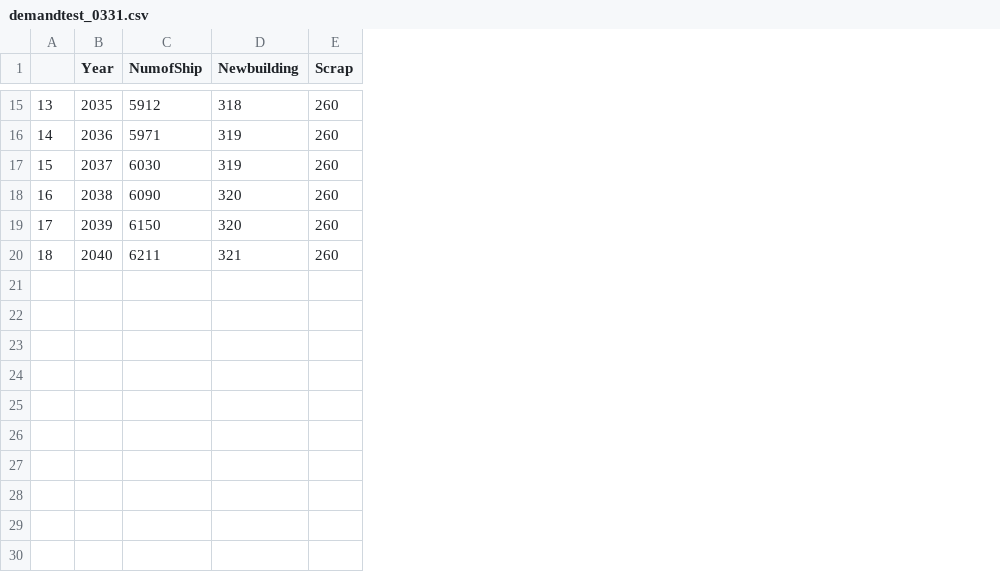
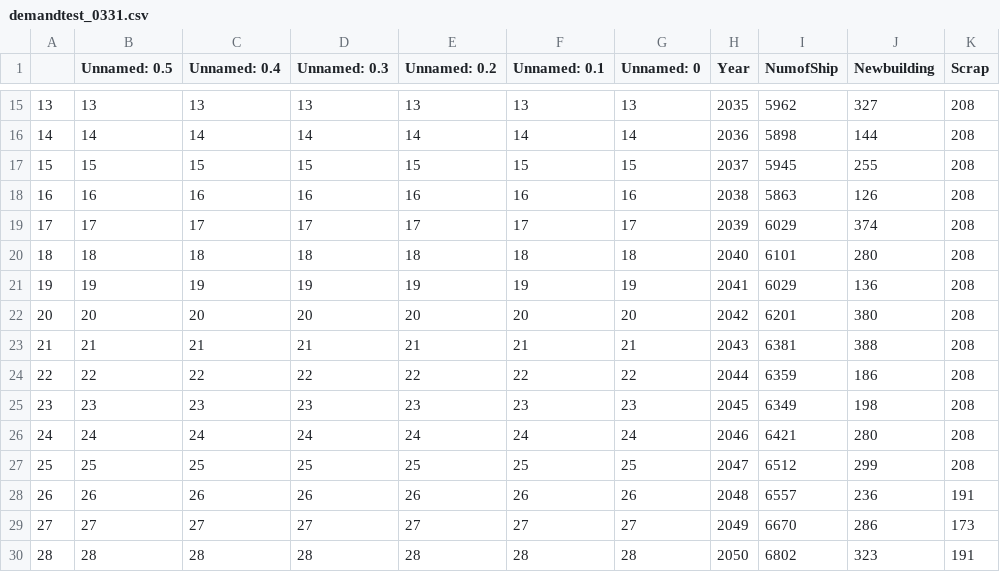
Before and after one commit to tnakash/autoship_trans_sim, a CSV file: csv/demandtest_0331.csv, drawn as a sheet; only a part is shown, gaps mark what is left out; addresses are those after the commit; the diff covers the shown part only; the diff names each change by its address in the sheet, - before the commit and + after, or states it on an @@ line.

```diff
--- a/csv/demandtest_0331.csv
+++ b/csv/demandtest_0331.csv
+column B (Unnamed: 0.5), rows 15-20: 13 | 14 | 15 | 16 | 17 | 18
+column C (Unnamed: 0.4), rows 15-20: 13 | 14 | 15 | 16 | 17 | 18
+column D (Unnamed: 0.3), rows 15-20: 13 | 14 | 15 | 16 | 17 | 18
+column E (Unnamed: 0.2), rows 15-20: 13 | 14 | 15 | 16 | 17 | 18
+column F (Unnamed: 0.1), rows 15-20: 13 | 14 | 15 | 16 | 17 | 18
+column G (Unnamed: 0), rows 15-20: 13 | 14 | 15 | 16 | 17 | 18
-I15 (NumofShip): 5912
+I15 (NumofShip): 5962
-J15 (Newbuilding): 318
+J15 (Newbuilding): 327
-K15:K20 (Scrap): 260
+K15:K20 (Scrap): 208
-I16 (NumofShip): 5971
+I16 (NumofShip): 5898
-J16 (Newbuilding): 319
+J16 (Newbuilding): 144
-I17 (NumofShip): 6030
+I17 (NumofShip): 5945
-J17 (Newbuilding): 319
+J17 (Newbuilding): 255
-I18 (NumofShip): 6090
+I18 (NumofShip): 5863
-J18 (Newbuilding): 320
+J18 (Newbuilding): 126
-I19 (NumofShip): 6150
+I19 (NumofShip): 6029
-J19 (Newbuilding): 320
+J19 (Newbuilding): 374
-I20 (NumofShip): 6211
+I20 (NumofShip): 6101
-J20 (Newbuilding): 321
+J20 (Newbuilding): 280
+row 21: 19 | 19 | 19 | 19 | 19 | 19 | 19 | 2041 | 6029 | 136 | 208
+row 22: 20 | 20 | 20 | 20 | 20 | 20 | 20 | 2042 | 6201 | 380 | 208
+row 23: 21 | 21 | 21 | 21 | 21 | 21 | 21 | 2043 | 6381 | 388 | 208
+row 24: 22 | 22 | 22 | 22 | 22 | 22 | 22 | 2044 | 6359 | 186 | 208
+row 25: 23 | 23 | 23 | 23 | 23 | 23 | 23 | 2045 | 6349 | 198 | 208
+row 26: 24 | 24 | 24 | 24 | 24 | 24 | 24 | 2046 | 6421 | 280 | 208
+row 27: 25 | 25 | 25 | 25 | 25 | 25 | 25 | 2047 | 6512 | 299 | 208
+row 28: 26 | 26 | 26 | 26 | 26 | 26 | 26 | 2048 | 6557 | 236 | 191
+row 29: 27 | 27 | 27 | 27 | 27 | 27 | 27 | 2049 | 6670 | 286 | 173
+row 30: 28 | 28 | 28 | 28 | 28 | 28 | 28 | 2050 | 6802 | 323 | 191
```
Also changed, not shown: 38 edited cells elsewhere in this file, csv/costtest_0331.csv, csv/spectest_0331.csv, 21 other files.
